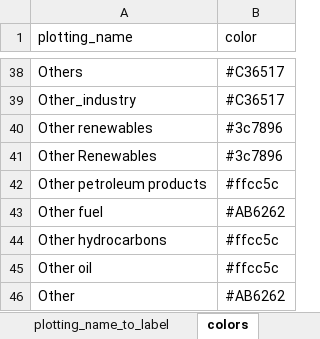
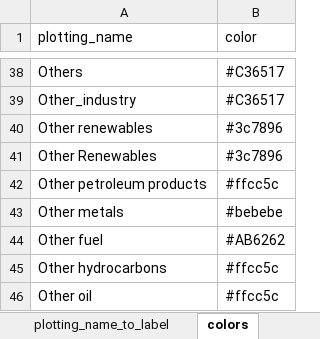
Before and after one commit to asia-pacific-energy-research-centre/9th_edition_visualisation, an Excel workbook: config/master_config.xlsx, sheet colors, drawn as a sheet; only a part is shown, gaps mark what is left out; the shorter side is filled out with more unchanged rows; values as stored, in another font and other column widths than the file's, no borders; charts and pictures not drawn; the diff names each change by its address in the sheet, - before the commit and + after, or states it on an @@ line.

```diff
--- a/config/master_config.xlsx (sheet colors)
+++ b/config/master_config.xlsx (sheet colors)
+row 43: Other metals | #bebebe
```
Also changed, not shown: sheet capacity_plotting, sheet fuels_plotting, sheet two_dimensional_plots, sheet sectors_plotting, charts or pictures, 3 other files.
